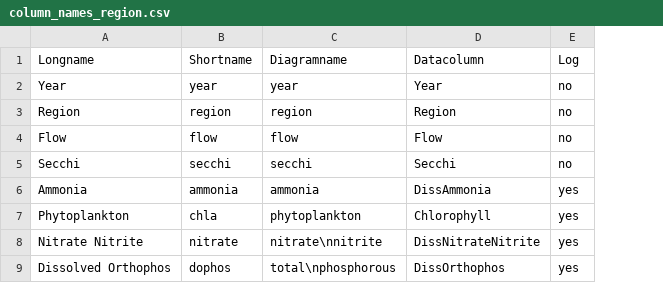
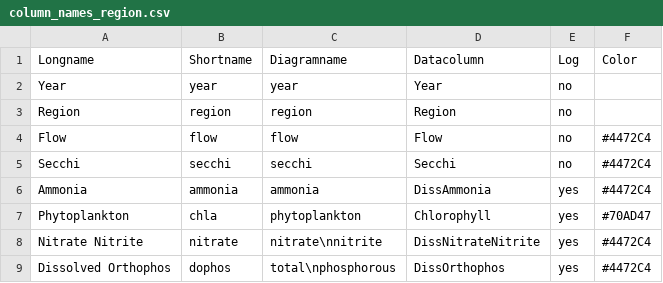
Before and after one commit to Delta-Stewardship-Council/swg-21-foodwebs, a CSV file: analysis/column_names_region.csv, drawn as a sheet; only a part is shown; the diff names each change by its address in the sheet, - before the commit and + after, or states it on an @@ line.

Commit message:
Update monthly model diagram code

```diff
--- a/analysis/column_names_region.csv
+++ b/analysis/column_names_region.csv
+column F (Color), rows 4-9: #4472C4 | #4472C4 | #4472C4 | #70AD47 | #4472C4 | #4472C4
```
Also changed, not shown: analysis/column_names.csv, analysis/column_names_region_monthly.csv, 3 other files.
